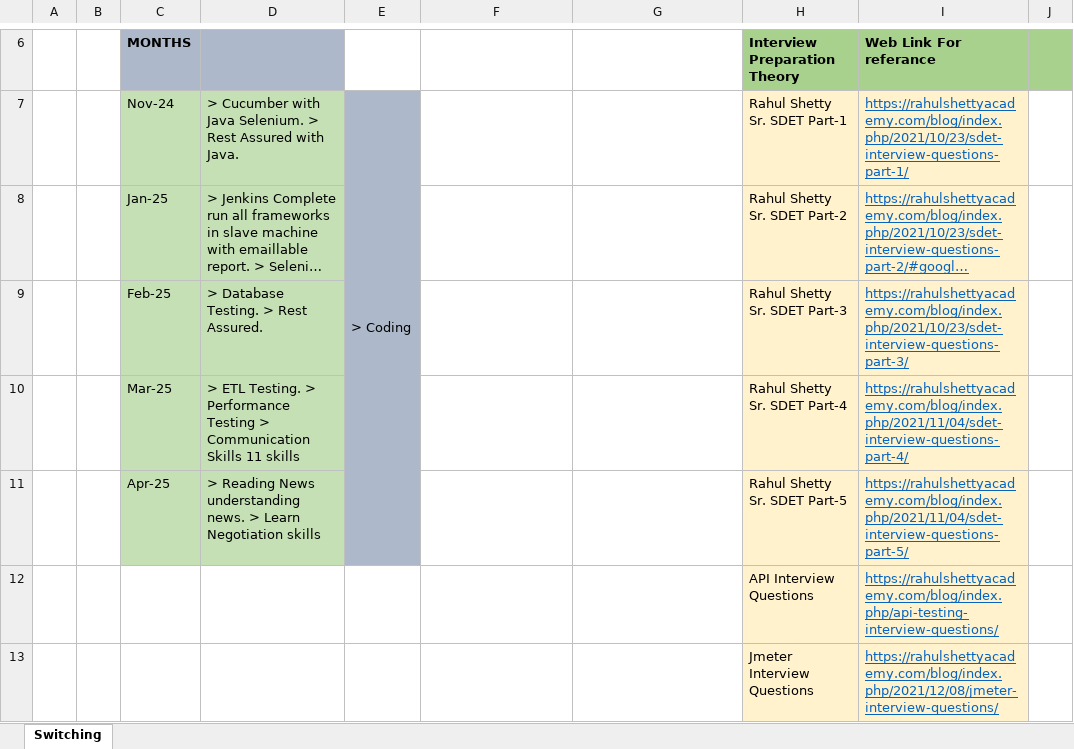
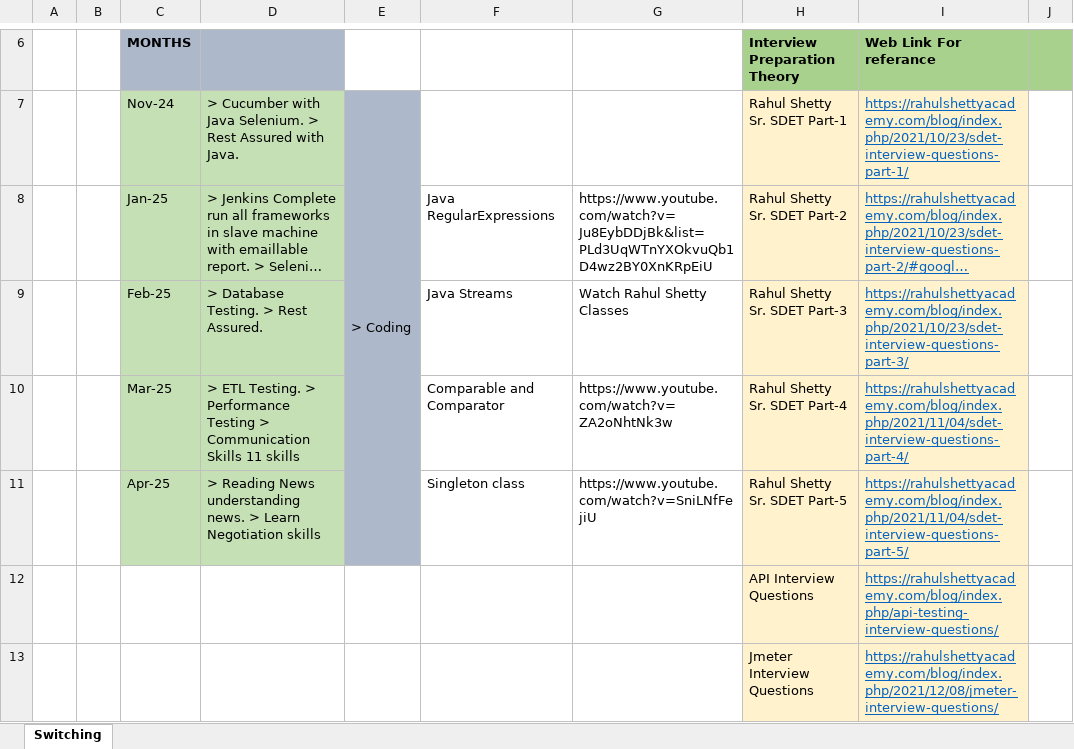
Before and after one commit to kiran7353/Java_Programs_2024, an Excel workbook: Course_JAVA/Switching.xlsx, sheet Switching, drawn as a sheet; only a part is shown, gaps mark what is left out; long unchanged cells end in …; values as stored, in another font and other column widths than the file's, no borders; the diff names each change by its address in the sheet, - before the commit and + after, or states it on an @@ line.

Commit message:
modified switching file

```diff
--- a/Course_JAVA/Switching.xlsx (sheet Switching)
+++ b/Course_JAVA/Switching.xlsx (sheet Switching)
-F8: (empty)
+F8: Java RegularExpressions
-G8: (empty)
+G8: https://www.youtube.com/watch?v=Ju8EybDDjBk&list=PLd3UqWTnYXOkvuQb1D4wz2BY0XnKRpEiU
-F9: (empty)
+F9: Java Streams
-G9: (empty)
+G9: Watch Rahul Shetty Classes
-F10: (empty)
+F10: Comparable and Comparator
-G10: (empty)
+G10: https://www.youtube.com/watch?v=ZA2oNhtNk3w
-F11: (empty)
+F11: Singleton class
-G11: (empty)
+G11: https://www.youtube.com/watch?v=SniLNfFejiU
```
